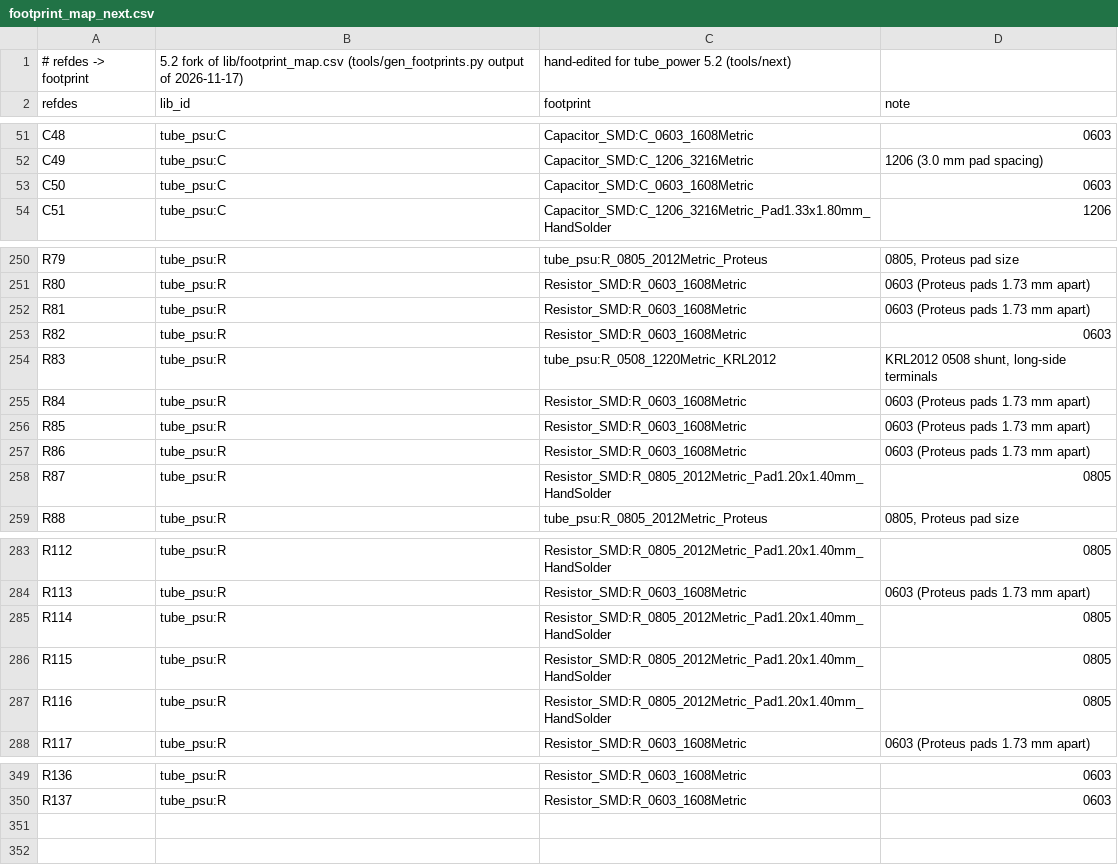
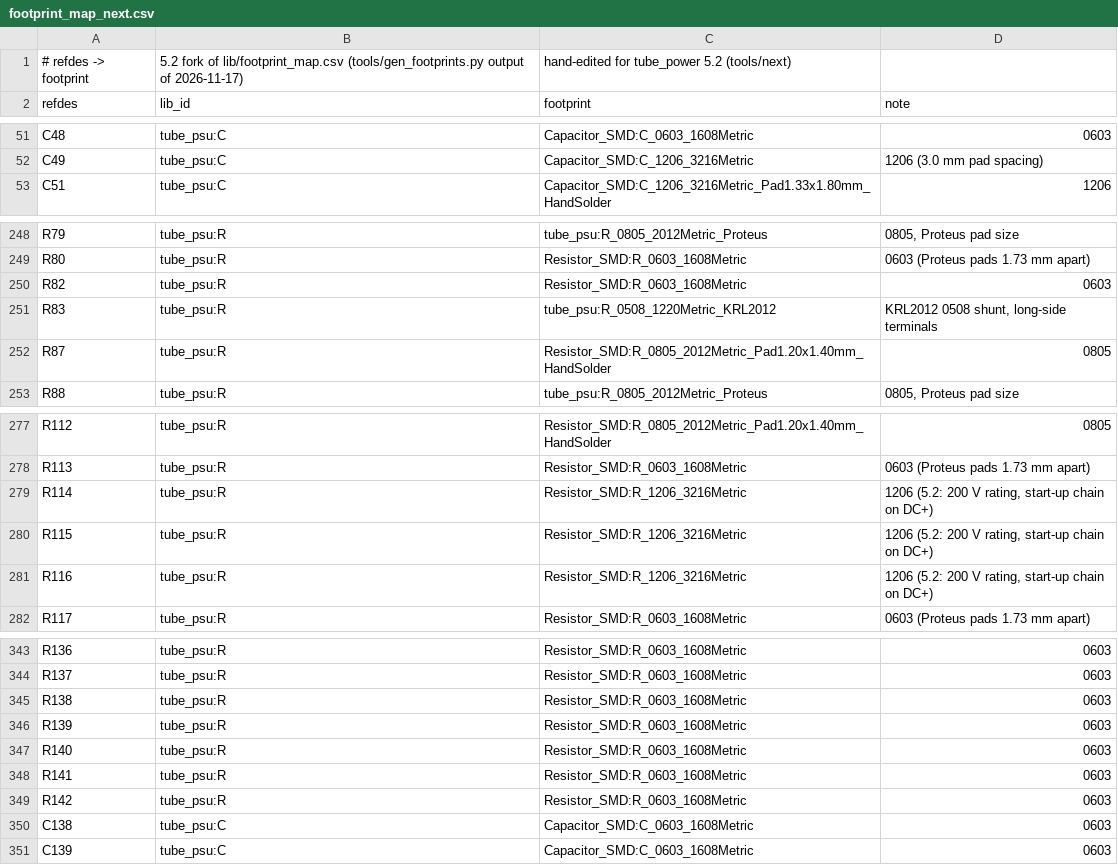
Before and after one commit to johonkanen/tube_psu_kicad, a CSV file: lib/footprint_map_next.csv, drawn as a sheet; only a part is shown, gaps mark what is left out; the diff covers the shown part only.

```diff
--- a/lib/footprint_map_next.csv
+++ b/lib/footprint_map_next.csv
@@ -52,3 +52,2 @@ C48,tube_psu:C,Capacitor_SMD:C_0603_1608Metric,0603
 C49,tube_psu:C,Capacitor_SMD:C_1206_3216Metric,1206 (3.0 mm pad spacing)
-C50,tube_psu:C,Capacitor_SMD:C_0603_1608Metric,0603
 C51,tube_psu:C,Capacitor_SMD:C_1206_3216Metric_Pad1.33x1.80mm_HandSolder,1206
@@ -251,8 +249,4 @@ R79,tube_psu:R,tube_psu:R_0805_2012Metric_Proteus,"0805, Proteus pad size"
 R80,tube_psu:R,Resistor_SMD:R_0603_1608Metric,0603 (Proteus pads 1.73 mm apart)
-R81,tube_psu:R,Resistor_SMD:R_0603_1608Metric,0603 (Proteus pads 1.73 mm apart)
 R82,tube_psu:R,Resistor_SMD:R_0603_1608Metric,0603
 R83,tube_psu:R,tube_psu:R_0508_1220Metric_KRL2012,"KRL2012 0508 shunt, long-side terminals"
-R84,tube_psu:R,Resistor_SMD:R_0603_1608Metric,0603 (Proteus pads 1.73 mm apart)
-R85,tube_psu:R,Resistor_SMD:R_0603_1608Metric,0603 (Proteus pads 1.73 mm apart)
-R86,tube_psu:R,Resistor_SMD:R_0603_1608Metric,0603 (Proteus pads 1.73 mm apart)
 R87,tube_psu:R,Resistor_SMD:R_0805_2012Metric_Pad1.20x1.40mm_HandSolder,0805
@@ -284,5 +278,5 @@ R112,tube_psu:R,Resistor_SMD:R_0805_2012Metric_Pad1.20x1.40mm_HandSolder,0805
 R113,tube_psu:R,Resistor_SMD:R_0603_1608Metric,0603 (Proteus pads 1.73 mm apart)
-R114,tube_psu:R,Resistor_SMD:R_0805_2012Metric_Pad1.20x1.40mm_HandSolder,0805
-R115,tube_psu:R,Resistor_SMD:R_0805_2012Metric_Pad1.20x1.40mm_HandSolder,0805
-R116,tube_psu:R,Resistor_SMD:R_0805_2012Metric_Pad1.20x1.40mm_HandSolder,0805
+R114,tube_psu:R,Resistor_SMD:R_1206_3216Metric,"1206 (5.2: 200 V rating, start-up chain on DC+)"
+R115,tube_psu:R,Resistor_SMD:R_1206_3216Metric,"1206 (5.2: 200 V rating, start-up chain on DC+)"
+R116,tube_psu:R,Resistor_SMD:R_1206_3216Metric,"1206 (5.2: 200 V rating, start-up chain on DC+)"
 R117,tube_psu:R,Resistor_SMD:R_0603_1608Metric,0603 (Proteus pads 1.73 mm apart)
@@ -350 +344,8 @@ R136,tube_psu:R,Resistor_SMD:R_0603_1608Metric,0603
 R137,tube_psu:R,Resistor_SMD:R_0603_1608Metric,0603
+R138,tube_psu:R,Resistor_SMD:R_0603_1608Metric,0603
+R139,tube_psu:R,Resistor_SMD:R_0603_1608Metric,0603
+R140,tube_psu:R,Resistor_SMD:R_0603_1608Metric,0603
+R141,tube_psu:R,Resistor_SMD:R_0603_1608Metric,0603
+R142,tube_psu:R,Resistor_SMD:R_0603_1608Metric,0603
+C138,tube_psu:C,Capacitor_SMD:C_0603_1608Metric,0603
+C139,tube_psu:C,Capacitor_SMD:C_0603_1608Metric,0603
```
Also changed, not shown: 1 removed row and 6 edited cells elsewhere in this file, lib/jlc_parts_next.csv, lib/part_map_next.csv, 11 other files.
